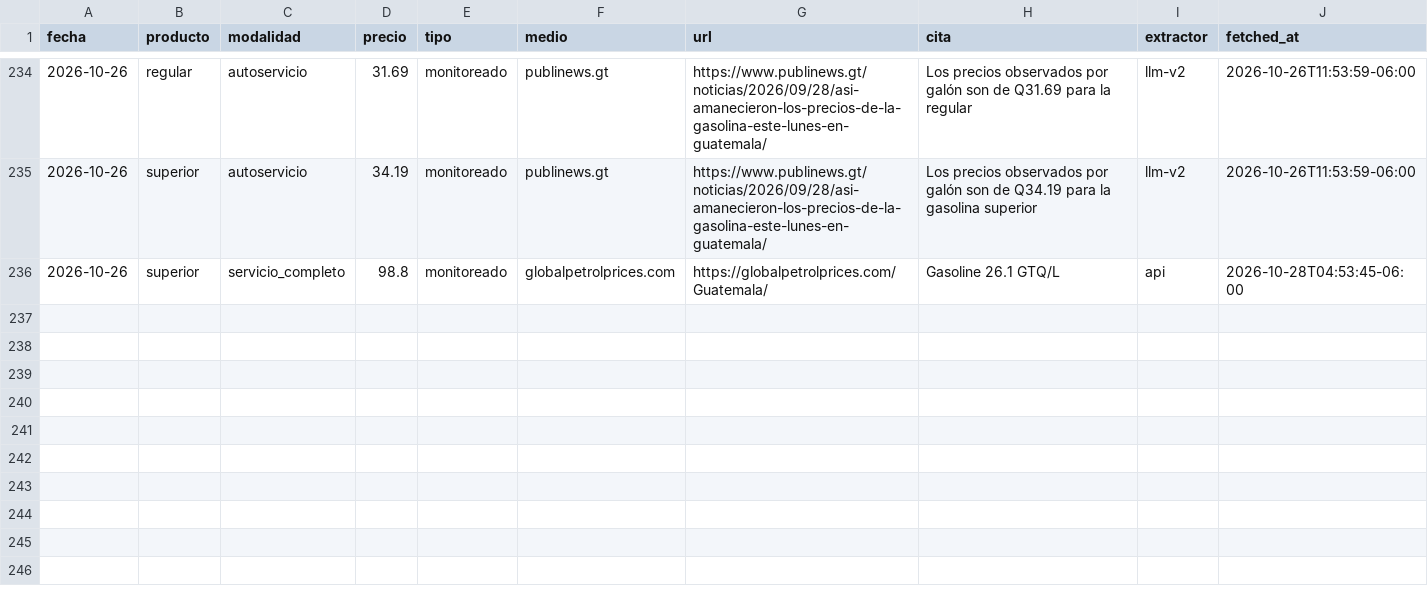
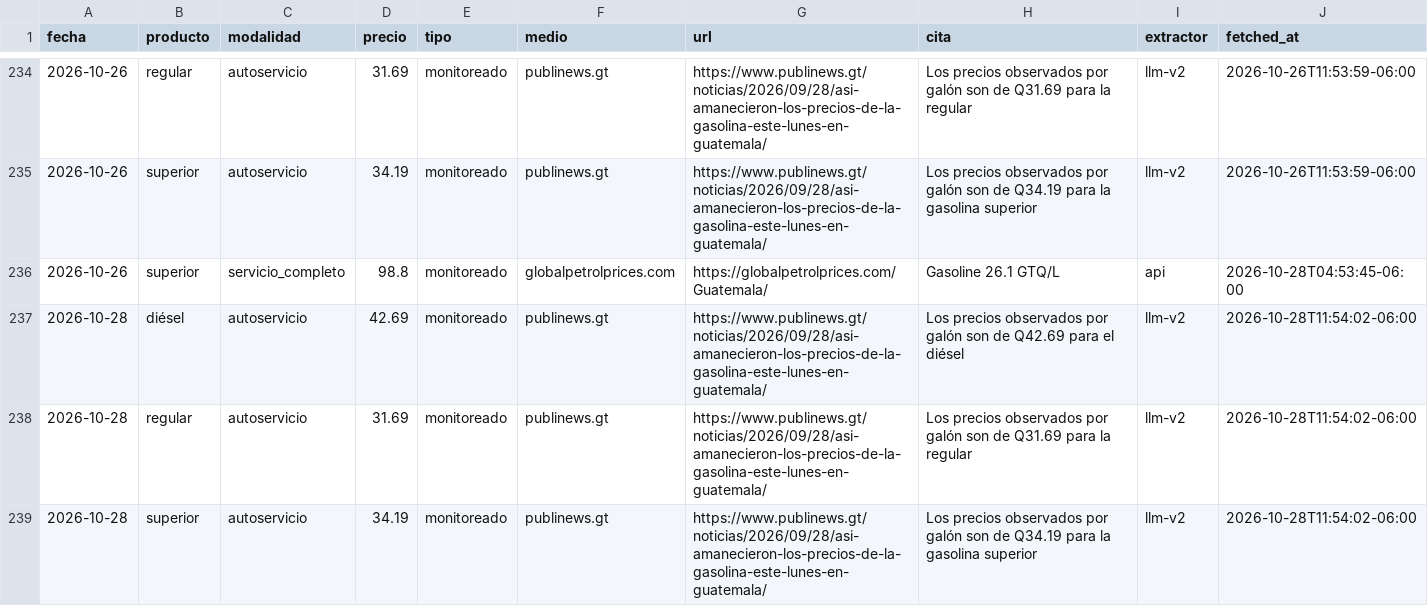
Before and after one commit to yartoorsdar/gasolina-gt, a CSV file: data/db/observaciones.csv, drawn as a sheet; only a part is shown, gaps mark what is left out; the diff names each change by its address in the sheet, - before the commit and + after, or states it on an @@ line.

```diff
--- a/data/db/observaciones.csv
+++ b/data/db/observaciones.csv
+row 237: 2026-10-28 | diésel | autoservicio | 42.69 | monitoreado | publinews.gt | https://www.publinews.gt/noticias/2026/09/28/asi-amanecieron-los-precios-de-la-gasolina-este-lunes-en-guatemala/ | Los precios observados por galón son de Q42.69 para el diésel | llm-v2 | 2026-10-28T11:54:02-06:00
+row 238: 2026-10-28 | regular | autoservicio | 31.69 | monitoreado | publinews.gt | https://www.publinews.gt/noticias/2026/09/28/asi-amanecieron-los-precios-de-la-gasolina-este-lunes-en-guatemala/ | Los precios observados por galón son de Q31.69 para la regular | llm-v2 | 2026-10-28T11:54:02-06:00
+row 239: 2026-10-28 | superior | autoservicio | 34.19 | monitoreado | publinews.gt | https://www.publinews.gt/noticias/2026/09/28/asi-amanecieron-los-precios-de-la-gasolina-este-lunes-en-guatemala/ | Los precios observados por galón son de Q34.19 para la gasolina superior | llm-v2 | 2026-10-28T11:54:02-06:00
```
Also changed, not shown: data/db/articulos.csv, data/db/consenso.csv, 5 other files.
